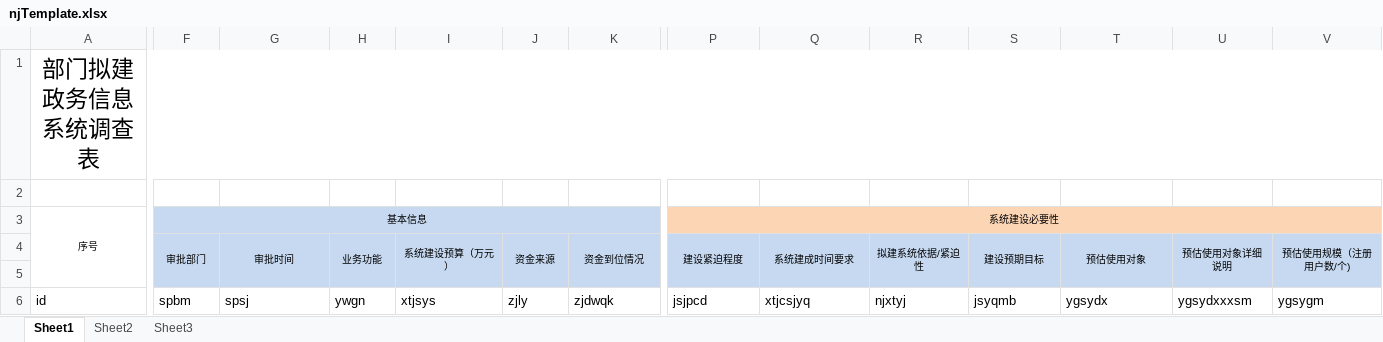
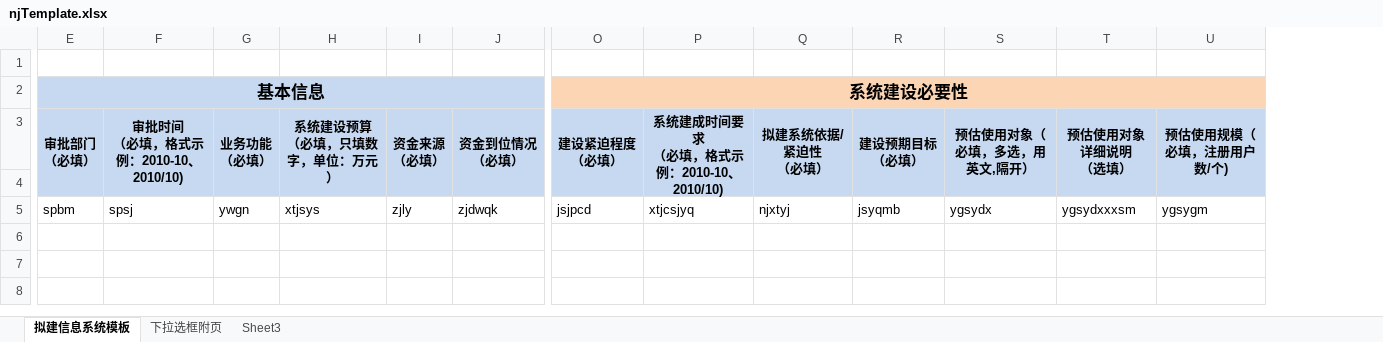
Before and after one commit to JuneShen5/zhdata, an Excel workbook: src/main/webapp/static/excel/excelTemplate/njTemplate.xlsx, sheet 拟建信息系统模板, drawn as a sheet; only a part is shown, gaps mark what is left out; values as stored, in another font and other column widths than the file's, no borders; removed rows and columns are numbered as before the commit, all else as after; rows hold the shown columns only; ↵ is a line break in a cell; the diff covers the shown part only; the diff names each change by its address in the sheet, - before the commit and + after, or states it on an @@ line.

```diff
--- a/src/main/webapp/static/excel/excelTemplate/njTemplate.xlsx (sheet 拟建信息系统模板)
+++ b/src/main/webapp/static/excel/excelTemplate/njTemplate.xlsx (sheet 拟建信息系统模板)
-sheet tab: Sheet1
+sheet tab: 拟建信息系统模板
-sheet tab: Sheet2
+sheet tab: 下拉选框附页
-column A, row 1: 部门拟建政务信息系统调查表; row 6: id
-row 2: (empty)
+row 2: 基本信息 |  |  |  |  |  | 系统建设必要性
-E2:J2 fill: none
+E2:J2 fill: #C6D9F1
+E2:N2 merged
-O2:U2 fill: none
+O2:U2 fill: #FCD5B5
+O2:U2 merged
-row 3: 序号 | 基本信息 |  |  |  |  |  | 系统建设必要性
-row 4:  | 审批部门 | 审批时间 | 业务功能 | 系统建设预算（万元） | 资金来源 | 资金到位情况 | 建设紧迫程度 | 系统建成时间要求 | 拟建系统依据/紧迫性 | 建设预期目标 | 预估使用对象 | 预估使用对象详细说明 | 预估使用规模（注册用户数/个)
-row 3: (empty)
+row 3: 审批部门 ↵ （必填） | 审批时间 ↵ （必填，格式示例：2010-10、2010/10) | 业务功能 ↵ （必填） | 系统建设预算 ↵ （必填，只填数字，单位：万元） | 资金来源 ↵ （必填） | 资金到位情况 ↵ （必填） | 建设紧迫程度 ↵ （必填） | 系统建成时间要求 ↵ （必填，格式示例：2010-10、2010/10) | 拟建系统依据/紧迫性 ↵ （必填） | 建设预期目标 ↵ （必填） | 预估使用对象（必填，多选，用英文,隔开） | 预估使用对象详细说明 ↵ （选填） | 预估使用规模（必填，注册用户数/个)
+E3:E4 merged
+F3:F4 merged
+G3:G4 merged
+H3:H4 merged
+I3:I4 merged
+J3:J4 merged
+O3:O4 merged
+P3:P4 merged
+Q3:Q4 merged
+R3:R4 merged
+S3:S4 merged
+T3:T4 merged
+U3:U4 merged
+row 4: (empty)
```
Also changed, not shown: cell formats and merged cells elsewhere in this sheet, sheet 下拉选框附页, src/main/webapp/static/excel/excelTemplate/yjTemplate.xlsx, src/main/webapp/static/excel/excelTemplate/zjTemplate.xlsx.
